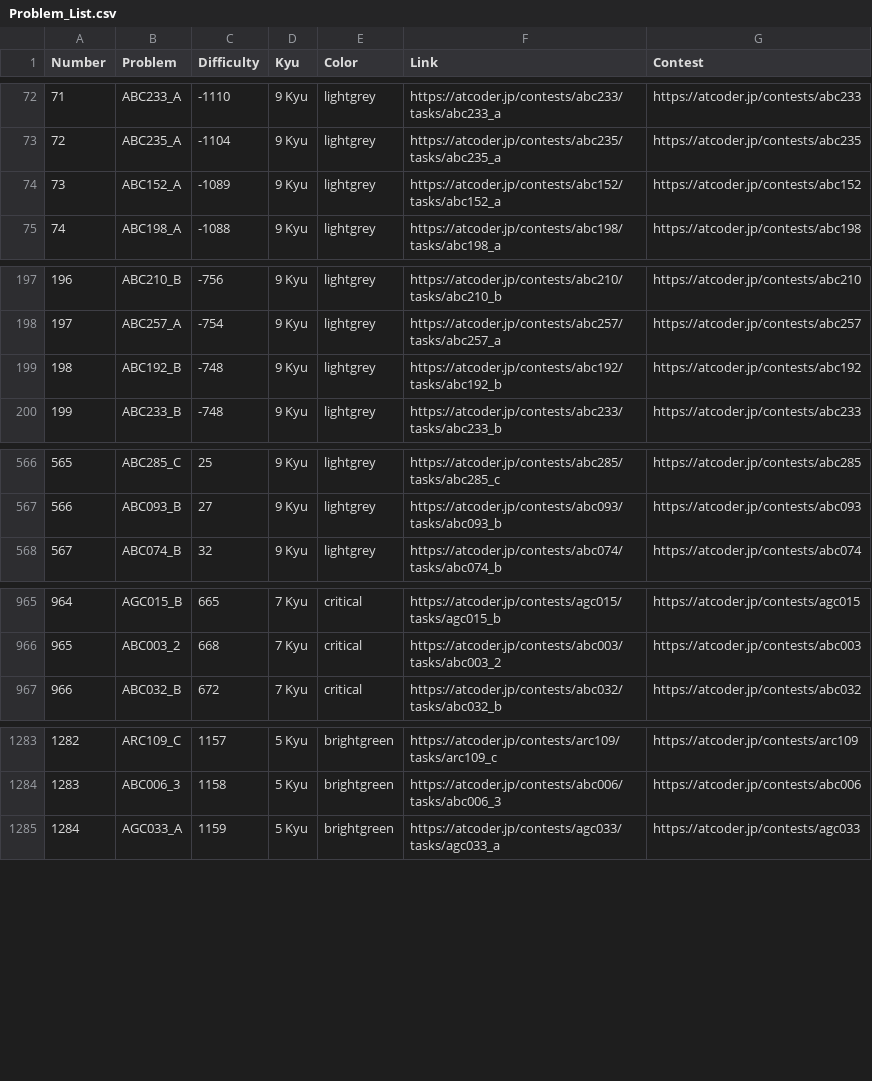
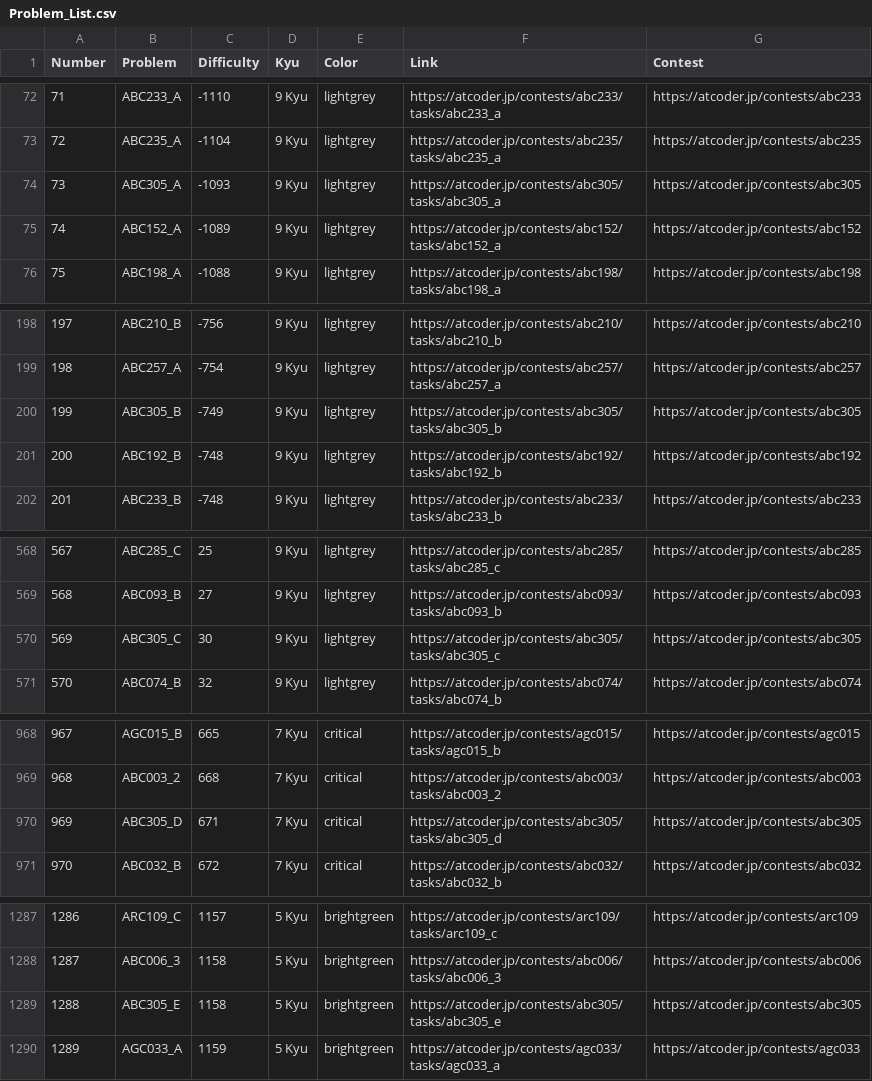
Before and after one commit to ika9810/Atcoder-Daily-Contests, a CSV file: Problem_List.csv, drawn as a sheet; only a part is shown, gaps mark what is left out; addresses are those after the commit; the diff covers the shown part only; the diff names each change by its address in the sheet, - before the commit and + after, or states it on an @@ line.

Commit message:
⚙️[Daliy]Today's Daliy Atcoder Contest(ABC, ARC, AGC)

```diff
--- a/Problem_List.csv
+++ b/Problem_List.csv
+row 74: 73 | ABC305_A | -1093 | 9 Kyu | lightgrey | https://atcoder.jp/contests/abc305/tasks/abc305_a | https://atcoder.jp/contests/abc305
@@ column A (Number) renumbered from row 75 down @@
+row 200: 199 | ABC305_B | -749 | 9 Kyu | lightgrey | https://atcoder.jp/contests/abc305/tasks/abc305_b | https://atcoder.jp/contests/abc305
+row 570: 569 | ABC305_C | 30 | 9 Kyu | lightgrey | https://atcoder.jp/contests/abc305/tasks/abc305_c | https://atcoder.jp/contests/abc305
+row 970: 969 | ABC305_D | 671 | 7 Kyu | critical | https://atcoder.jp/contests/abc305/tasks/abc305_d | https://atcoder.jp/contests/abc305
+row 1289: 1288 | ABC305_E | 1158 | 5 Kyu | brightgreen | https://atcoder.jp/contests/abc305/tasks/abc305_e | https://atcoder.jp/contests/abc305
```
Also changed, not shown: 3 added rows elsewhere in this file, 4 other files.
